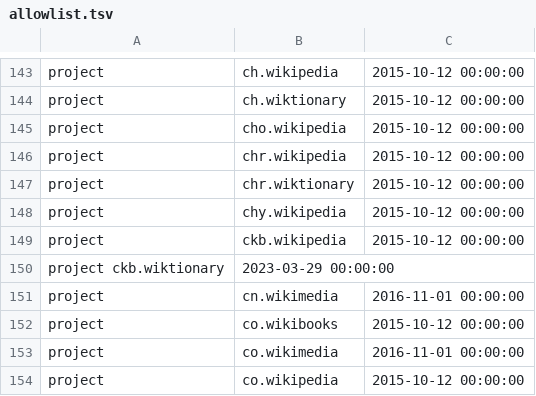
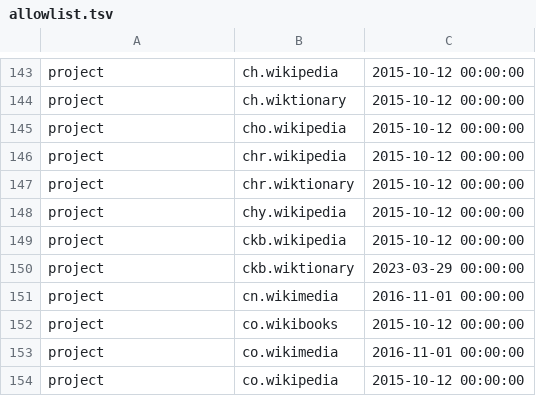
Before and after one commit to wikimedia/analytics-refinery, a TSV file: static_data/pageview/allowlist/allowlist.tsv, drawn as a sheet; only a part is shown, gaps mark what is left out.

Commit message:
Update pageview allowlist with new wiki ckb.wiktionary
Change-Id: Ida836719c909173388e740ed98901b82ca21dfb7

```diff
--- a/static_data/pageview/allowlist/allowlist.tsv
+++ b/static_data/pageview/allowlist/allowlist.tsv
@@ -149,3 +149,3 @@ project	chy.wikipedia	2015-10-12 00:00:00
 project	ckb.wikipedia	2015-10-12 00:00:00
-project ckb.wiktionary	2023-03-29 00:00:00
+project	ckb.wiktionary	2023-03-29 00:00:00
 project	cn.wikimedia	2016-11-01 00:00:00
```
